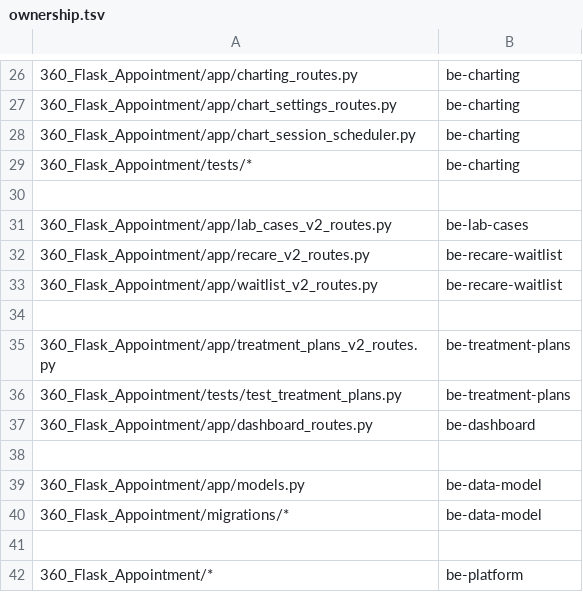
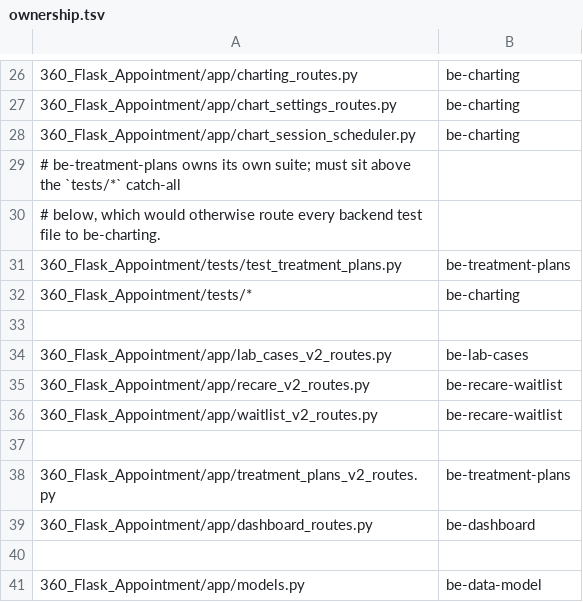
Before and after one commit to sheikh-fahad-aq/Dental360_Claude, a TSV file: hooks/ownership.tsv, drawn as a sheet; only a part is shown, gaps mark what is left out; the shorter side is filled out with more unchanged rows.

Commit message:
update all skill with treatment plan

```diff
--- a/hooks/ownership.tsv
+++ b/hooks/ownership.tsv
@@ -28,2 +28,5 @@
 360_Flask_Appointment/app/chart_session_scheduler.py	be-charting
+# be-treatment-plans owns its own suite; must sit above the `tests/*` catch-all
+# below, which would otherwise route every backend test file to be-charting.
+360_Flask_Appointment/tests/test_treatment_plans.py	be-treatment-plans
 360_Flask_Appointment/tests/*	be-charting
@@ -35,3 +38,2 @@
 360_Flask_Appointment/app/treatment_plans_v2_routes.py	be-treatment-plans
-360_Flask_Appointment/tests/test_treatment_plans.py	be-treatment-plans
 360_Flask_Appointment/app/dashboard_routes.py	be-dashboard
```
Also changed, not shown: 20 other files.
